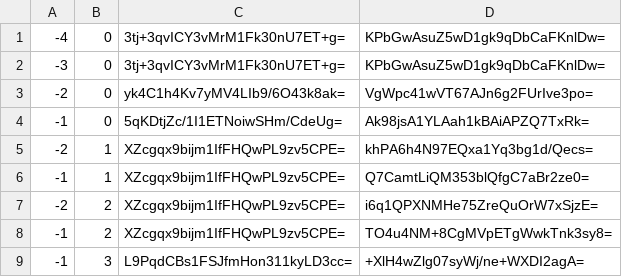
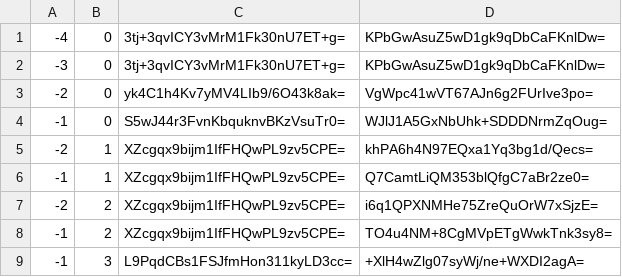
Before and after one commit to counterfitninja/chilled-nether, a CSV file: tiles/zoom.-1/metadata/k.-1.0.csv, drawn as a sheet.

```diff
--- a/tiles/zoom.-1/metadata/k.-1.0.csv
+++ b/tiles/zoom.-1/metadata/k.-1.0.csv
@@ -3,3 +3,3 @@
 -2,0,yk4C1h4Kv7yMV4LIb9/6O43k8ak=,VgWpc41wVT67AJn6g2FUrIve3po=
--1,0,5qKDtjZc/1I1ETNoiwSHm/CdeUg=,Ak98jsA1YLAah1kBAiAPZQ7TxRk=
+-1,0,S5wJ44r3FvnKbquknvBKzVsuTr0=,WJlJ1A5GxNbUhk+SDDDNrmZqOug=
 -2,1,XZcgqx9bijm1IfFHQwPL9zv5CPE=,khPA6h4N97EQxa1Yq3bg1d/Qecs=
```
Also changed, not shown: tiles/zoom.-1/metadata/k.0.0.csv, tiles/zoom.-2/metadata/k.0.0.csv, 23 other files.
